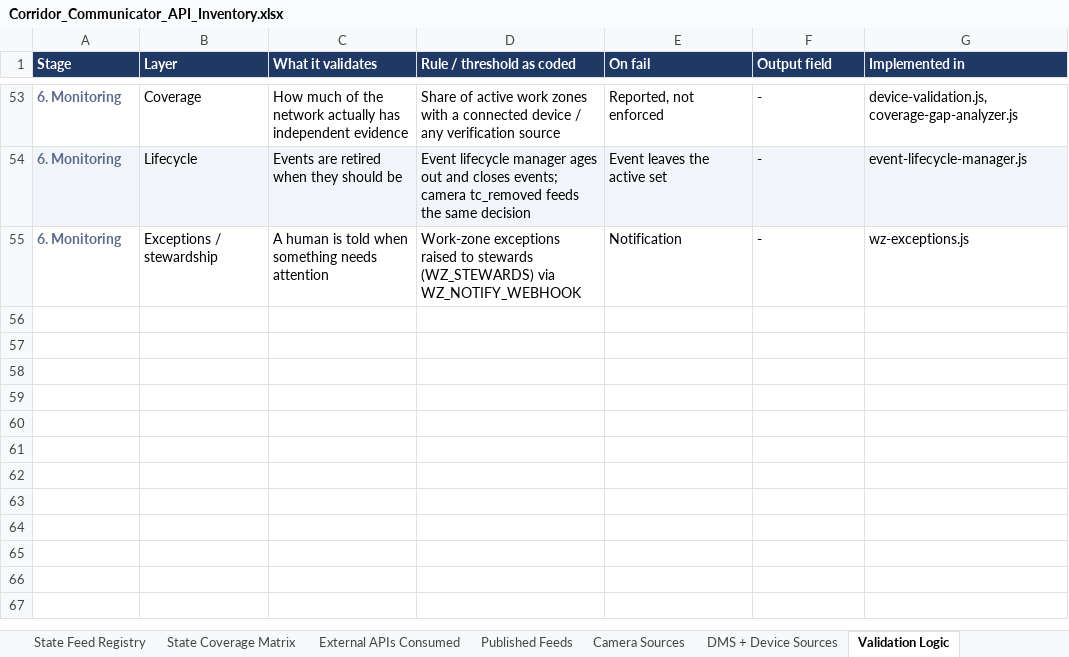
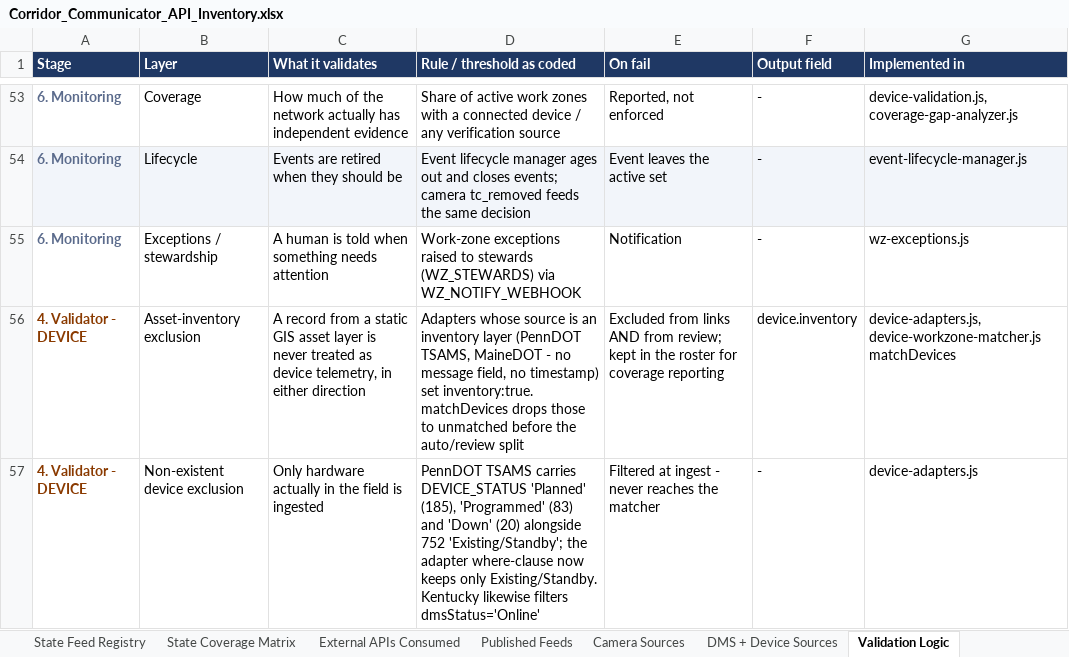
Before and after one commit to DOTNETTMiller/traffic-dashboard-backend, an Excel workbook: docs/Corridor_Communicator_API_Inventory.xlsx, sheet Validation Logic, drawn as a sheet; only a part is shown, gaps mark what is left out; values as stored, in another font and other column widths than the file's, no borders; the diff names each change by its address in the sheet, - before the commit and + after, or states it on an @@ line.

```diff
--- a/docs/Corridor_Communicator_API_Inventory.xlsx (sheet Validation Logic)
+++ b/docs/Corridor_Communicator_API_Inventory.xlsx (sheet Validation Logic)
+row 56: 4. Validator - DEVICE | Asset-inventory exclusion | A record from a static GIS asset layer is never treated as device telemetry, in either direction | Adapters whose source is an inventory layer (PennDOT TSAMS, MaineDOT - no message field, no timestamp) set inventory:true. matchDevices drops those to unmatched before the auto/review split | Excluded from links AND from review; kept in the roster for coverage reporting | device.inventory | device-adapters.js, device-workzone-matcher.js matchDevices
+row 57: 4. Validator - DEVICE | Non-existent device exclusion | Only hardware actually in the field is ingested | PennDOT TSAMS carries DEVICE_STATUS 'Planned' (185), 'Programmed' (83) and 'Down' (20) alongside 752 'Existing/Standby'; the adapter where-clause now keeps only Existing/Standby. Kentucky likewise filters dmsStatus='Online' | Filtered at ingest - never reaches the matcher | - | device-adapters.js
```
Also changed, not shown: sheet DMS + Device Sources, sheet Summary, 2 other files.
